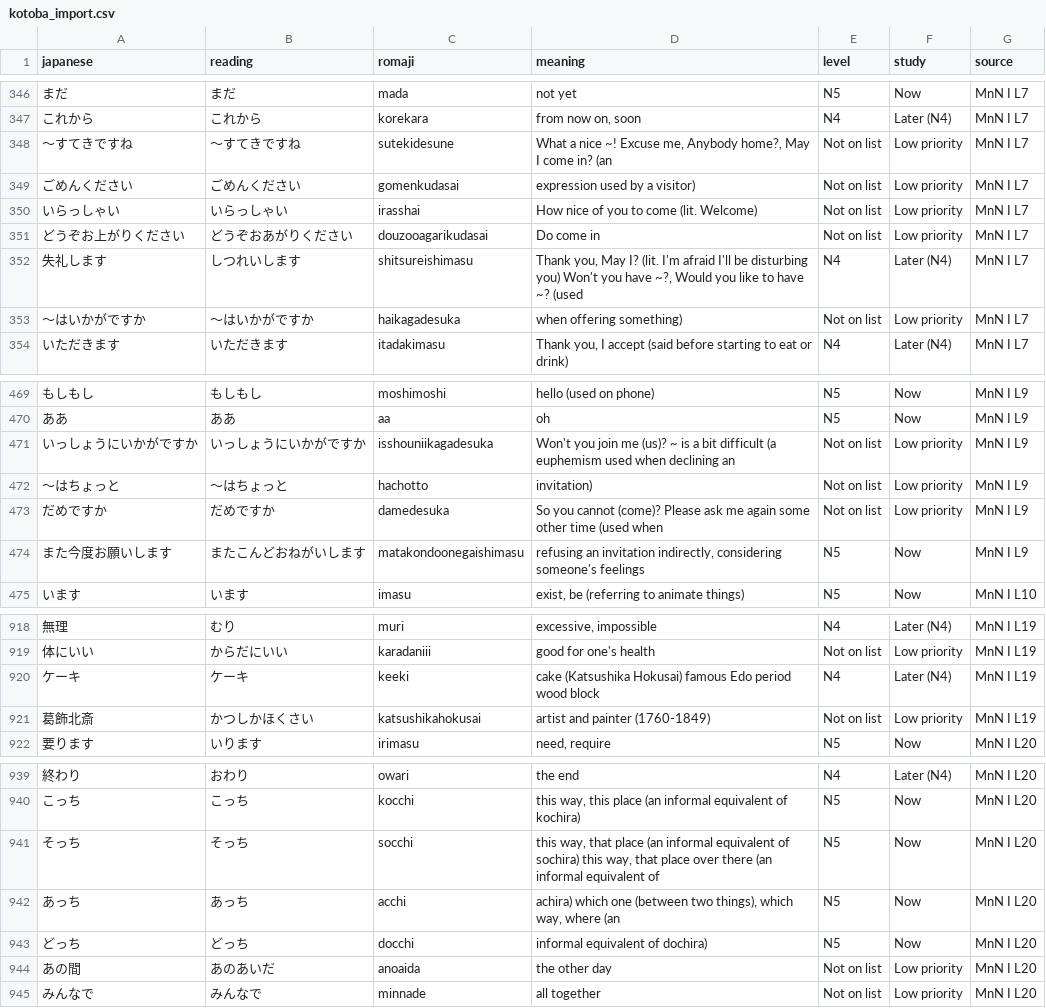
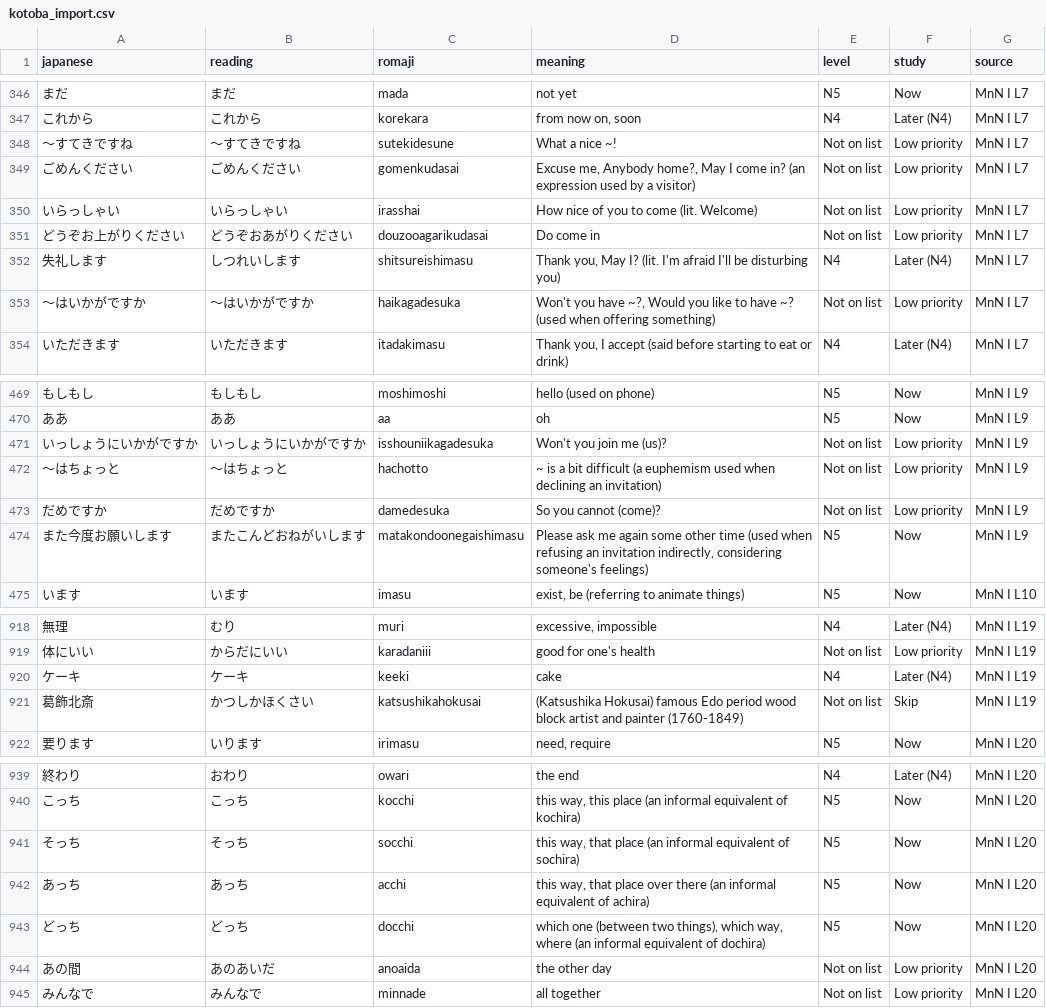
Before and after one commit to piyyu/jlpt, a CSV file: data/kotoba_import.csv, drawn as a sheet; only a part is shown, gaps mark what is left out; the diff covers the shown part only.

Commit message:
Re-import corrected vocabulary, add lesson filter and Core/N4/Everything scope

```diff
--- a/data/kotoba_import.csv
+++ b/data/kotoba_import.csv
@@ -347,8 +347,8 @@
 これから,これから,korekara,"from now on, soon",N4,Later (N4),MnN I L7
-〜すてきですね,〜すてきですね,sutekidesune,"What a nice ~! Excuse me, Anybody home?, May I come in? (an",Not on list,Low priority,MnN I L7
-ごめんください,ごめんください,gomenkudasai, expression used by a visitor),Not on list,Low priority,MnN I L7
+〜すてきですね,〜すてきですね,sutekidesune,What a nice ~!,Not on list,Low priority,MnN I L7
+ごめんください,ごめんください,gomenkudasai,"Excuse me, Anybody home?, May I come in? (an expression used by a visitor)",Not on list,Low priority,MnN I L7
 いらっしゃい,いらっしゃい,irasshai,How nice of you to come (lit. Welcome),Not on list,Low priority,MnN I L7
 どうぞお上がりください,どうぞおあがりください,douzooagarikudasai,Do come in,Not on list,Low priority,MnN I L7
-失礼します,しつれいします,shitsureishimasu,"Thank you, May I? (lit. I'm afraid I'll be disturbing you) Won't you have ~?, Would you like to have ~? (used",N4,Later (N4),MnN I L7
-〜はいかがですか,〜はいかがですか,haikagadesuka, when offering something),Not on list,Low priority,MnN I L7
+失礼します,しつれいします,shitsureishimasu,"Thank you, May I? (lit. I'm afraid I'll be disturbing you)",N4,Later (N4),MnN I L7
+〜はいかがですか,〜はいかがですか,haikagadesuka,"Won't you have ~?, Would you like to have ~? (used when offering something)",Not on list,Low priority,MnN I L7
 いただきます,いただきます,itadakimasu,"Thank you, I accept (said before starting to eat or drink)",N4,Later (N4),MnN I L7
@@ -470,6 +470,6 @@
 ああ,ああ,aa,oh,N5,Now,MnN I L9
-いっしょうにいかがですか,いっしょうにいかがですか,isshouniikagadesuka,Won't you join me (us)? ~ is a bit difficult (a euphemism used when declining an,Not on list,Low priority,MnN I L9
-〜はちょっと,〜はちょっと,hachotto, invitation),Not on list,Low priority,MnN I L9
-だめですか,だめですか,damedesuka,So you cannot (come)? Please ask me again some other time (used when,Not on list,Low priority,MnN I L9
-また今度お願いします,またこんどおねがいします,matakondoonegaishimasu,"refusing an invitation indirectly, considering someone's feelings",N5,Now,MnN I L9
+いっしょうにいかがですか,いっしょうにいかがですか,isshouniikagadesuka,Won't you join me (us)?,Not on list,Low priority,MnN I L9
+〜はちょっと,〜はちょっと,hachotto,~ is a bit difficult (a euphemism used when declining an invitation),Not on list,Low priority,MnN I L9
+だめですか,だめですか,damedesuka,So you cannot (come)?,Not on list,Low priority,MnN I L9
+また今度お願いします,またこんどおねがいします,matakondoonegaishimasu,"Please ask me again some other time (used when refusing an invitation indirectly, considering someone's feelings)",N5,Now,MnN I L9
 います,います,imasu,"exist, be (referring to animate things)",N5,Now,MnN I L10
@@ -919,4 +919,4 @@
 体にいい,からだにいい,karadaniii,good for one's health,Not on list,Low priority,MnN I L19
-ケーキ,ケーキ,keeki,cake (Katsushika Hokusai) famous Edo period wood block,N4,Later (N4),MnN I L19
-葛飾北斎,かつしかほくさい,katsushikahokusai, artist and painter (1760-1849),Not on list,Low priority,MnN I L19
+ケーキ,ケーキ,keeki,cake,N4,Later (N4),MnN I L19
+葛飾北斎,かつしかほくさい,katsushikahokusai,(Katsushika Hokusai) famous Edo period wood block artist and painter (1760-1849),Not on list,Skip,MnN I L19
 要ります,いります,irimasu,"need, require",N5,Now,MnN I L20
@@ -940,5 +940,5 @@
 こっち,こっち,kocchi,"this way, this place (an informal equivalent of kochira)",N5,Now,MnN I L20
-そっち,そっち,socchi,"this way, that place (an informal equivalent of sochira) this way, that place over there (an informal equivalent of",N5,Now,MnN I L20
-あっち,あっち,acchi," achira) which one (between two things), which way, where (an",N5,Now,MnN I L20
-どっち,どっち,docchi, informal equivalent of dochira),N5,Now,MnN I L20
+そっち,そっち,socchi,"this way, that place (an informal equivalent of sochira)",N5,Now,MnN I L20
+あっち,あっち,acchi,"this way, that place over there (an informal equivalent of achira)",N5,Now,MnN I L20
+どっち,どっち,docchi,"which one (between two things), which way, where (an informal equivalent of dochira)",N5,Now,MnN I L20
 あの間,あのあいだ,anoaida,the other day,Not on list,Low priority,MnN I L20
```
Also changed, not shown: 14 edited cells elsewhere in this file, 2 other files.
